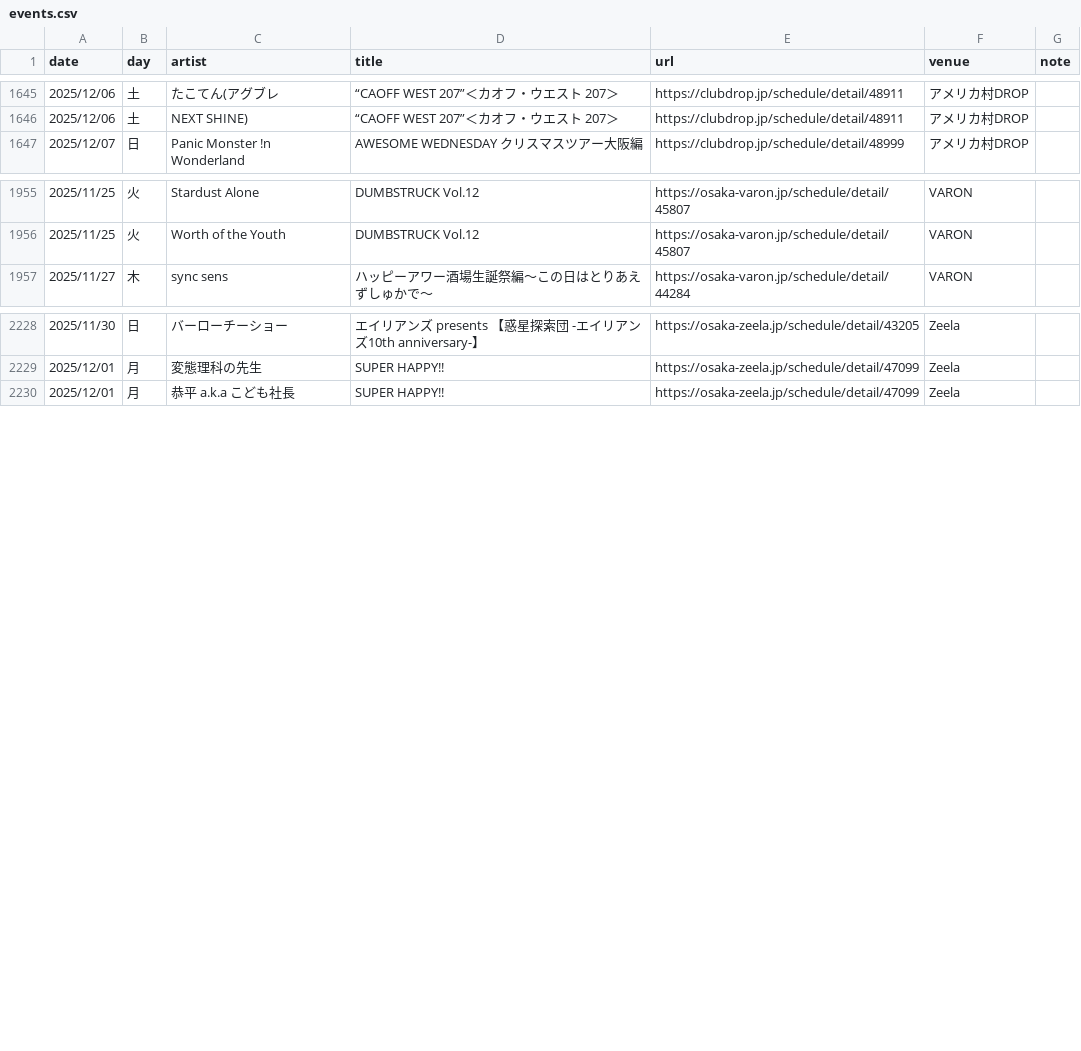
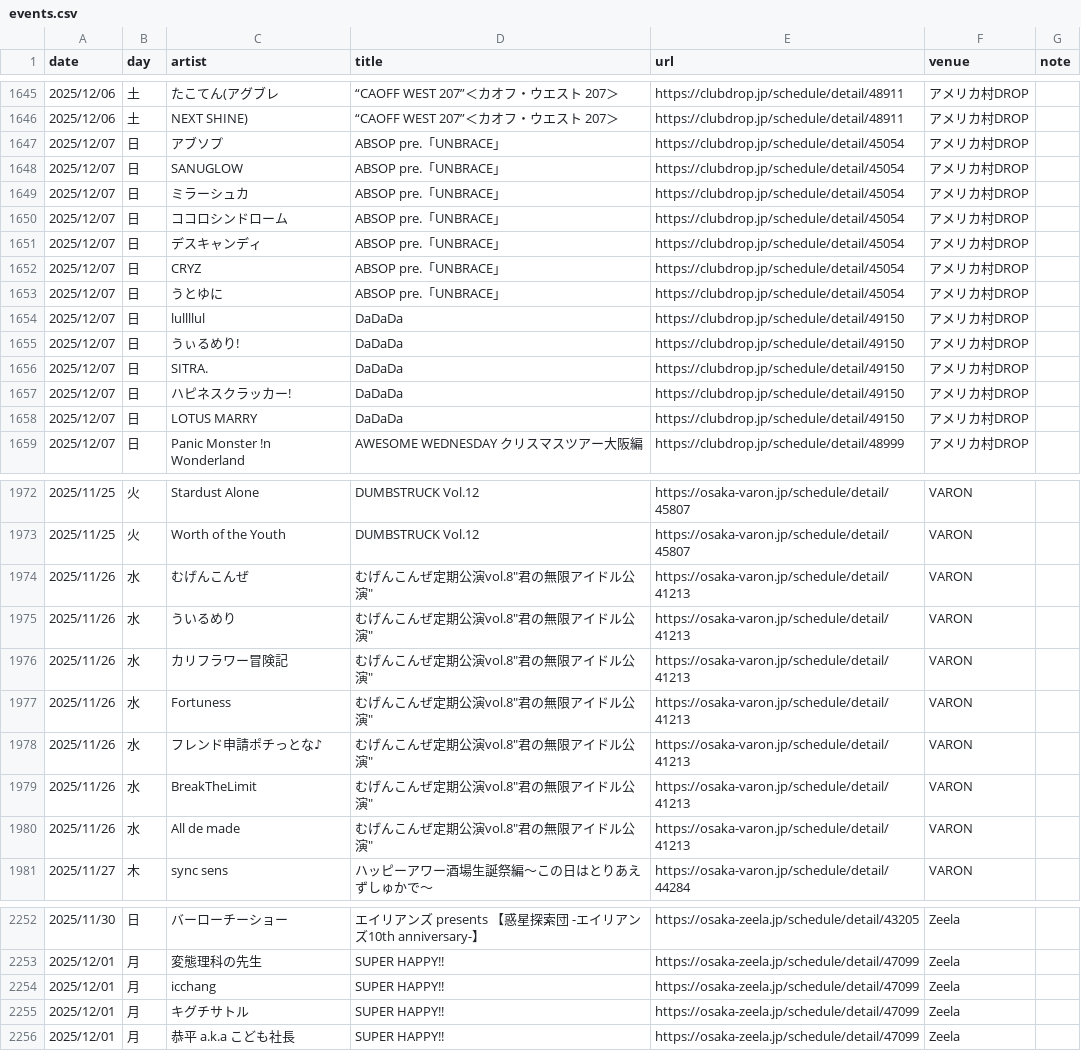
Before and after one commit to yoshitaka-ishizu/livesearch, a CSV file: backend/data/events.csv, drawn as a sheet; only a part is shown, gaps mark what is left out; the diff covers the shown part only.

```diff
--- a/backend/data/events.csv
+++ b/backend/data/events.csv
@@ -1646,2 +1646,14 @@ date,day,artist,title,url,venue,note
 2025/12/06,土,NEXT SHINE),“CAOFF WEST 207”＜カオフ・ウエスト 207＞,https://clubdrop.jp/schedule/detail/48911,アメリカ村DROP,
+2025/12/07,日,アブソプ,ABSOP pre.「UNBRACE」,https://clubdrop.jp/schedule/detail/45054,アメリカ村DROP,
+2025/12/07,日,SANUGLOW,ABSOP pre.「UNBRACE」,https://clubdrop.jp/schedule/detail/45054,アメリカ村DROP,
+2025/12/07,日,ミラーシュカ,ABSOP pre.「UNBRACE」,https://clubdrop.jp/schedule/detail/45054,アメリカ村DROP,
+2025/12/07,日,ココロシンドローム,ABSOP pre.「UNBRACE」,https://clubdrop.jp/schedule/detail/45054,アメリカ村DROP,
+2025/12/07,日,デスキャンディ,ABSOP pre.「UNBRACE」,https://clubdrop.jp/schedule/detail/45054,アメリカ村DROP,
+2025/12/07,日,CRYZ,ABSOP pre.「UNBRACE」,https://clubdrop.jp/schedule/detail/45054,アメリカ村DROP,
+2025/12/07,日,うとゆに,ABSOP pre.「UNBRACE」,https://clubdrop.jp/schedule/detail/45054,アメリカ村DROP,
+2025/12/07,日,lullllul,DaDaDa,https://clubdrop.jp/schedule/detail/49150,アメリカ村DROP,
+2025/12/07,日,うぃるめり!,DaDaDa,https://clubdrop.jp/schedule/detail/49150,アメリカ村DROP,
+2025/12/07,日,SITRA.,DaDaDa,https://clubdrop.jp/schedule/detail/49150,アメリカ村DROP,
+2025/12/07,日,ハピネスクラッカー!,DaDaDa,https://clubdrop.jp/schedule/detail/49150,アメリカ村DROP,
+2025/12/07,日,LOTUS MARRY,DaDaDa,https://clubdrop.jp/schedule/detail/49150,アメリカ村DROP,
 2025/12/07,日,Panic Monster !n Wonderland,AWESOME WEDNESDAY クリスマスツアー大阪編,https://clubdrop.jp/schedule/detail/48999,アメリカ村DROP,
@@ -1956,2 +1973,9 @@ date,day,artist,title,url,venue,note
 2025/11/25,火,Worth of the Youth,DUMBSTRUCK Vol.12,https://osaka-varon.jp/schedule/detail/45807,VARON,
+2025/11/26,水,むげんこんぜ,"むげんこんぜ定期公演vol.8""君の無限アイドル公演""",https://osaka-varon.jp/schedule/detail/41213,VARON,
+2025/11/26,水,ういるめり,"むげんこんぜ定期公演vol.8""君の無限アイドル公演""",https://osaka-varon.jp/schedule/detail/41213,VARON,
+2025/11/26,水,カリフラワー冒険記,"むげんこんぜ定期公演vol.8""君の無限アイドル公演""",https://osaka-varon.jp/schedule/detail/41213,VARON,
+2025/11/26,水,Fortuness,"むげんこんぜ定期公演vol.8""君の無限アイドル公演""",https://osaka-varon.jp/schedule/detail/41213,VARON,
+2025/11/26,水,フレンド申請ポチっとな♪,"むげんこんぜ定期公演vol.8""君の無限アイドル公演""",https://osaka-varon.jp/schedule/detail/41213,VARON,
+2025/11/26,水,BreakTheLimit,"むげんこんぜ定期公演vol.8""君の無限アイドル公演""",https://osaka-varon.jp/schedule/detail/41213,VARON,
+2025/11/26,水,All de made,"むげんこんぜ定期公演vol.8""君の無限アイドル公演""",https://osaka-varon.jp/schedule/detail/41213,VARON,
 2025/11/27,木,sync sens,ハッピーアワー酒場生誕祭編〜この日はとりあえずしゅかで〜,https://osaka-varon.jp/schedule/detail/44284,VARON,
@@ -2229,2 +2253,4 @@ date,day,artist,title,url,venue,note
 2025/12/01,月,変態理科の先生,SUPER HAPPY!!,https://osaka-zeela.jp/schedule/detail/47099,Zeela,
+2025/12/01,月,icchang,SUPER HAPPY!!,https://osaka-zeela.jp/schedule/detail/47099,Zeela,
+2025/12/01,月,キグチサトル,SUPER HAPPY!!,https://osaka-zeela.jp/schedule/detail/47099,Zeela,
 2025/12/01,月,恭平 a.k.a こども社長,SUPER HAPPY!!,https://osaka-zeela.jp/schedule/detail/47099,Zeela,
```
Also changed, not shown: 6 added rows, 1 removed row and 1 edited cell elsewhere in this file, 1 other file.
